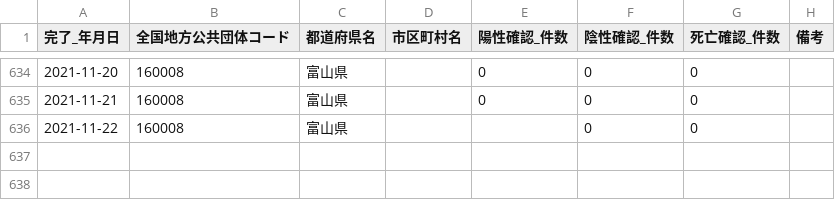
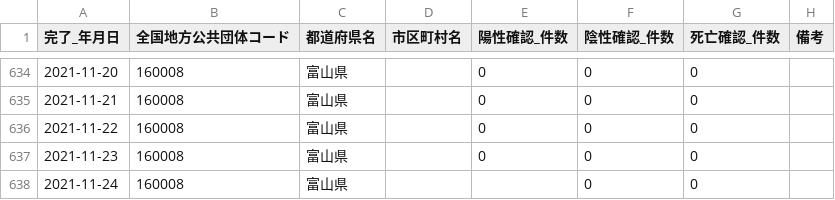
Before and after one commit to terachan0117/covid19-toyama-opendata, a CSV file: data/160008_toyama_covid19_confirm_patients.csv, drawn as a sheet; only a part is shown, gaps mark what is left out.

```diff
--- a/data/160008_toyama_covid19_confirm_patients.csv
+++ b/data/160008_toyama_covid19_confirm_patients.csv
@@ -635,2 +635,4 @@
 2021-11-21,160008,富山県,,0,0,0,
-2021-11-22,160008,富山県,,,0,0,
+2021-11-22,160008,富山県,,0,0,0,
+2021-11-23,160008,富山県,,0,0,0,
+2021-11-24,160008,富山県,,,0,0,
```
Also changed, not shown: data/160008_toyama_covid19_antigen_test_people.csv, data/160008_toyama_covid19_call_center.csv, 5 other files.
